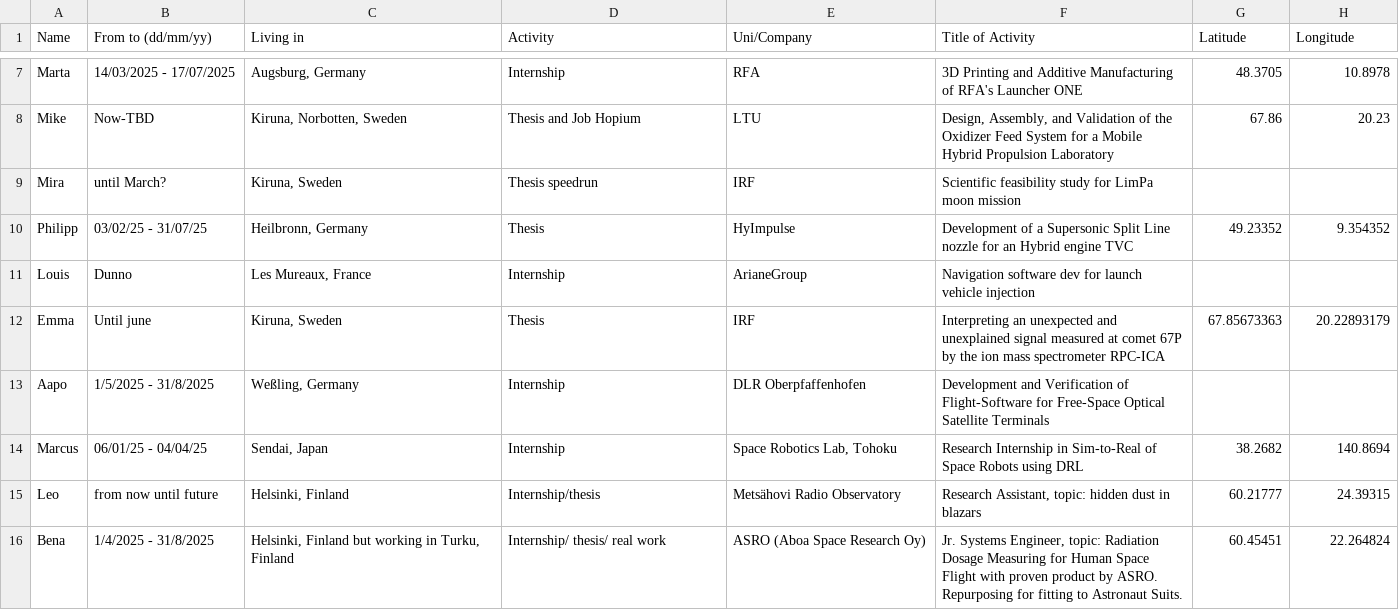
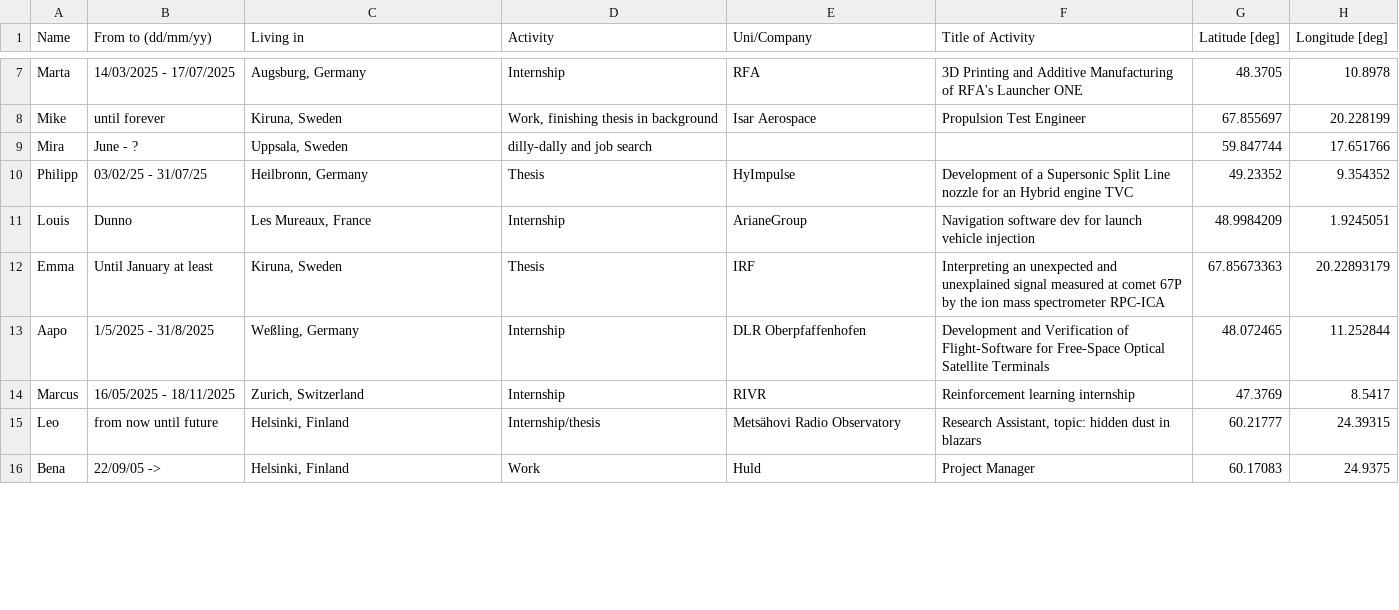
Before and after one commit to timholthuijsen/timholthuijsen.github.io, a CSV file: Source/WhereAreYou2.csv, drawn as a sheet; only a part is shown, gaps mark what is left out; the diff covers the shown part only; the diff names each change by its address in the sheet, - before the commit and + after, or states it on an @@ line.

```diff
--- a/Source/WhereAreYou2.csv
+++ b/Source/WhereAreYou2.csv
-G1: Latitude
+G1: Latitude [deg]
-H1: Longitude
+H1: Longitude [deg]
-B8 (From to (dd/mm/yy)): Now-TBD
+B8 (From to (dd/mm/yy)): until forever
-C8 (Living in): Kiruna, Norbotten, Sweden
+C8 (Living in): Kiruna, Sweden
-D8 (Activity): Thesis and Job Hopium
+D8 (Activity): Work, finishing thesis in background
-E8 (Uni/Company): LTU
+E8 (Uni/Company): Isar Aerospace
-F8 (Title of Activity): Design, Assembly, and Validation of the Oxidizer Feed System for a Mobile Hybrid Propulsion Laboratory
+F8 (Title of Activity): Propulsion Test Engineer
-G8 (Latitude [deg]): 67.86
+G8 (Latitude [deg]): 67.855697
-H8 (Longitude [deg]): 20.23
+H8 (Longitude [deg]): 20.228199
-B9 (From to (dd/mm/yy)): until March?
+B9 (From to (dd/mm/yy)): June - ?
-C9 (Living in): Kiruna, Sweden
+C9 (Living in): Uppsala, Sweden
-D9 (Activity): Thesis speedrun
+D9 (Activity): dilly-dally and job search
-E9 (Uni/Company): IRF
+E9 (Uni/Company): (empty)
-F9 (Title of Activity): Scientific feasibility study for LimPa moon mission
+F9 (Title of Activity): (empty)
-G9 (Latitude [deg]): (empty)
+G9 (Latitude [deg]): 59.847744
-H9 (Longitude [deg]): (empty)
+H9 (Longitude [deg]): 17.651766
-G11 (Latitude [deg]): (empty)
+G11 (Latitude [deg]): 48.9984209
-H11 (Longitude [deg]): (empty)
+H11 (Longitude [deg]): 1.9245051
-B12 (From to (dd/mm/yy)): Until june
+B12 (From to (dd/mm/yy)): Until January at least
-G13 (Latitude [deg]): (empty)
+G13 (Latitude [deg]): 48.072465
-H13 (Longitude [deg]): (empty)
+H13 (Longitude [deg]): 11.252844
-B14 (From to (dd/mm/yy)): 06/01/25 - 04/04/25
+B14 (From to (dd/mm/yy)): 16/05/2025 - 18/11/2025
-C14 (Living in): Sendai, Japan
+C14 (Living in): Zurich, Switzerland
-E14 (Uni/Company): Space Robotics Lab, Tohoku
+E14 (Uni/Company): RIVR
-F14 (Title of Activity): Research Internship in Sim-to-Real of Space Robots using DRL
+F14 (Title of Activity): Reinforcement learning internship
-G14 (Latitude [deg]): 38.2682
+G14 (Latitude [deg]): 47.3769
-H14 (Longitude [deg]): 140.8694
+H14 (Longitude [deg]): 8.5417
-B16 (From to (dd/mm/yy)): 1/4/2025 - 31/8/2025
+B16 (From to (dd/mm/yy)): 22/09/05 ->
-C16 (Living in): Helsinki, Finland but working in Turku, Finland
+C16 (Living in): Helsinki, Finland
-D16 (Activity): Internship/ thesis/ real work
+D16 (Activity): Work
-E16 (Uni/Company): ASRO (Aboa Space Research Oy)
+E16 (Uni/Company): Huld
-F16 (Title of Activity): Jr. Systems Engineer, topic: Radiation Dosage Measuring for Human Space Flight with proven product by ASRO. Repurposing for fitting to Astronaut Suits.
+F16 (Title of Activity): Project Manager
-G16 (Latitude [deg]): 60.45451
+G16 (Latitude [deg]): 60.17083
-H16 (Longitude [deg]): 22.264824
+H16 (Longitude [deg]): 24.9375
```
Also changed, not shown: 4 added rows and 48 edited cells elsewhere in this file, 3 other files.
